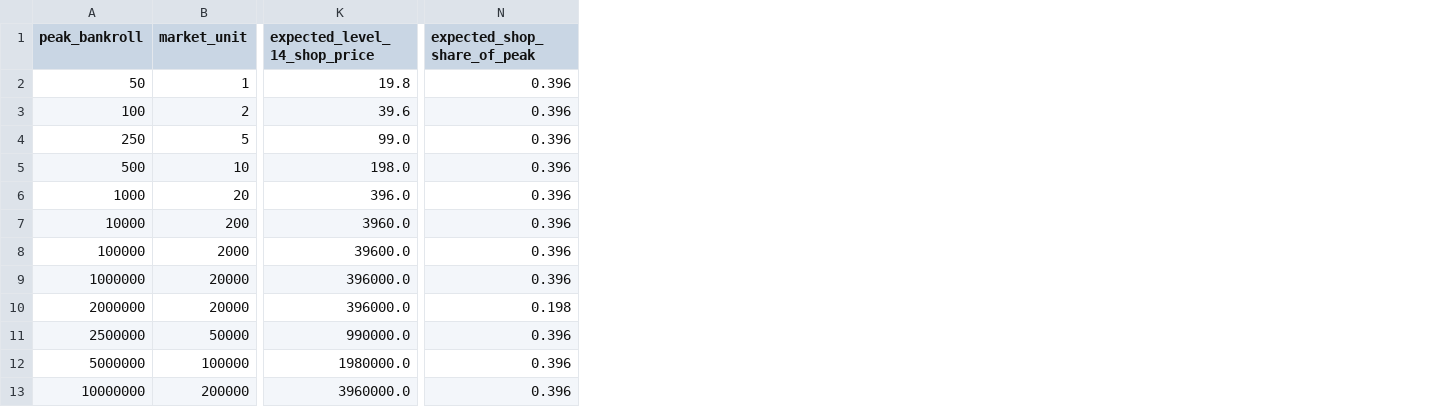
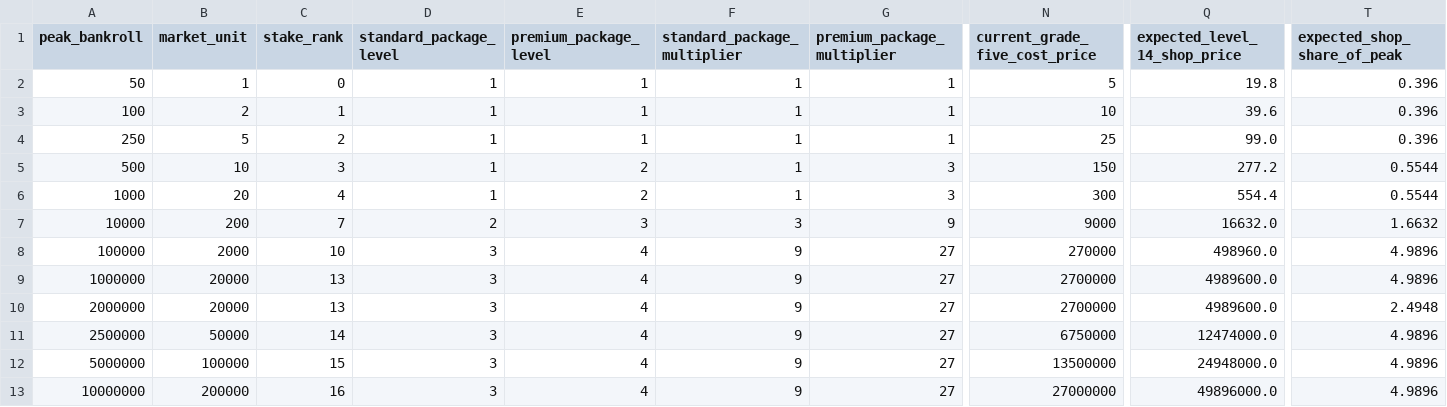
Before and after one commit to robertkdev/Gamble-Battle, a CSV file: analysis/endless_economy/unit_market_scenarios.csv, drawn as a sheet; only a part is shown, gaps mark what is left out; addresses are those after the commit; the diff names each change by its address in the sheet, - before the commit and + after, or states it on an @@ line.

```diff
--- a/analysis/endless_economy/unit_market_scenarios.csv
+++ b/analysis/endless_economy/unit_market_scenarios.csv
+column C (stake_rank), rows 2-13: 0 | 1 | 2 | 3 | 4 | 7 | 10 | 13 | 13 | 14 | 15 | 16
+column D (standard_package_level), rows 2-13: 1 | 1 | 1 | 1 | 1 | 2 | 3 | 3 | 3 | 3 | 3 | 3
+column E (premium_package_level), rows 2-13: 1 | 1 | 1 | 2 | 2 | 3 | 4 | 4 | 4 | 4 | 4 | 4
+column F (standard_package_multiplier), rows 2-13: 1 | 1 | 1 | 1 | 1 | 3 | 9 | 9 | 9 | 9 | 9 | 9
+column G (premium_package_multiplier), rows 2-13: 1 | 1 | 1 | 3 | 3 | 9 | 27 | 27 | 27 | 27 | 27 | 27
+column N (current_grade_five_cost_price), rows 2-13: 5 | 10 | 25 | 150 | 300 | 9000 | 270000 | 2700000 | 2700000 | 6750000 | 13500000 | 27000000
-Q5 (expected_level_14_shop_price): 198.0
+Q5 (expected_level_14_shop_price): 277.2
-T5:T6 (expected_shop_share_of_peak): 0.396
+T5:T6 (expected_shop_share_of_peak): 0.5544
-Q6 (expected_level_14_shop_price): 396.0
+Q6 (expected_level_14_shop_price): 554.4
-Q7 (expected_level_14_shop_price): 3960.0
+Q7 (expected_level_14_shop_price): 16632.0
-T7 (expected_shop_share_of_peak): 0.396
+T7 (expected_shop_share_of_peak): 1.6632
-Q8 (expected_level_14_shop_price): 39600.0
+Q8 (expected_level_14_shop_price): 498960.0
-T8:T9 (expected_shop_share_of_peak): 0.396
+T8:T9 (expected_shop_share_of_peak): 4.9896
-Q9:Q10 (expected_level_14_shop_price): 396000.0
+Q9:Q10 (expected_level_14_shop_price): 4989600.0
-T10 (expected_shop_share_of_peak): 0.198
+T10 (expected_shop_share_of_peak): 2.4948
-Q11 (expected_level_14_shop_price): 990000.0
+Q11 (expected_level_14_shop_price): 12474000.0
-T11:T13 (expected_shop_share_of_peak): 0.396
+T11:T13 (expected_shop_share_of_peak): 4.9896
-Q12 (expected_level_14_shop_price): 1980000.0
+Q12 (expected_level_14_shop_price): 24948000.0
-Q13 (expected_level_14_shop_price): 3960000.0
+Q13 (expected_level_14_shop_price): 49896000.0
```
Also changed, not shown: analysis/endless_economy/policy_summary.csv, 56 other files.
